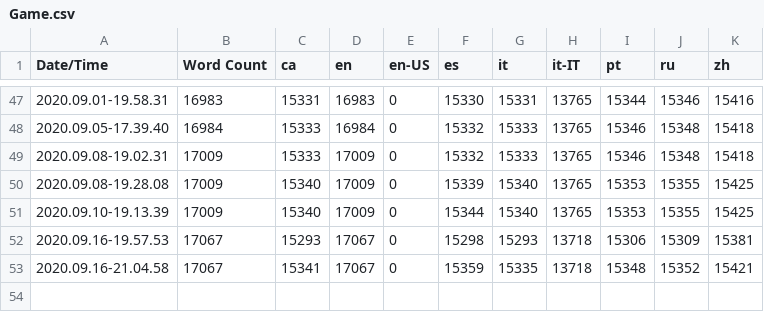
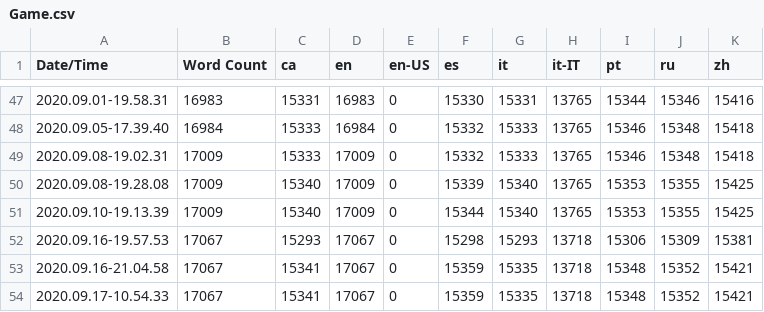
Before and after one commit to adriaortizN/DieAgain, a CSV file: DieAgain 4.23/Content/Localization/Game/Game.csv, drawn as a sheet; only a part is shown, gaps mark what is left out; the diff names each change by its address in the sheet, - before the commit and + after, or states it on an @@ line.

```diff
--- a/DieAgain 4.23/Content/Localization/Game/Game.csv
+++ b/DieAgain 4.23/Content/Localization/Game/Game.csv
+row 54: 2020.09.17-10.54.33 | 17067 | 15341 | 17067 | 0 | 15359 | 15335 | 13718 | 15348 | 15352 | 15421
```
Also changed, not shown: 9 other files.
